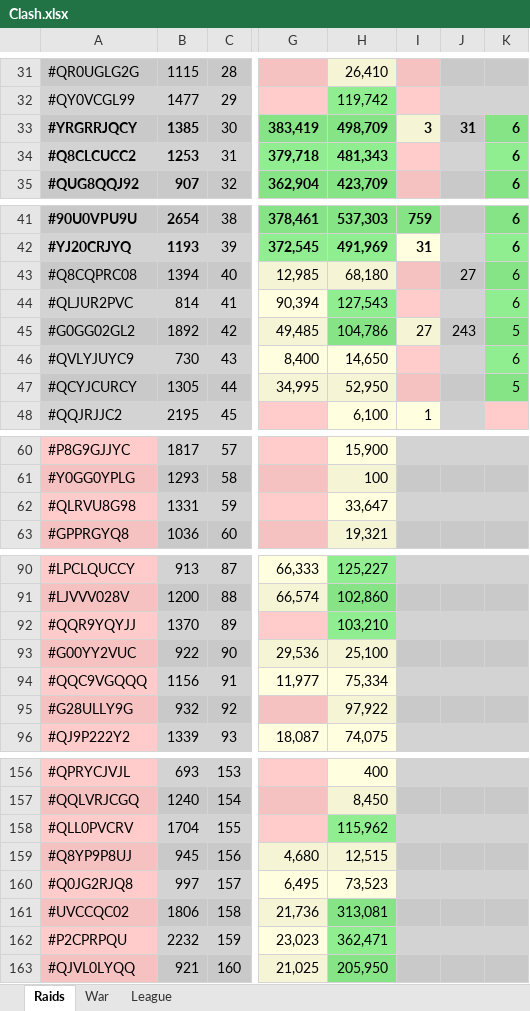
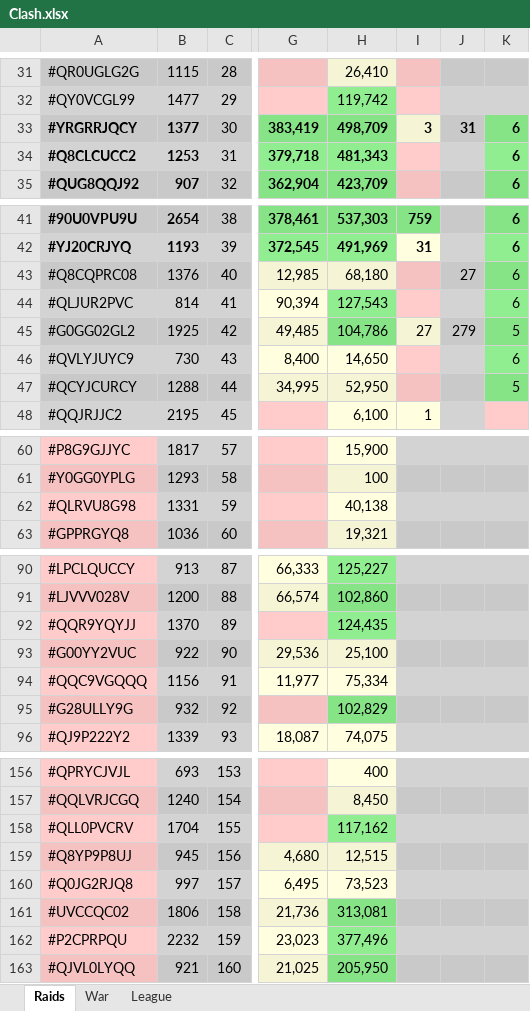
Before and after one commit to KYANI7E/Clans, an Excel workbook: Clash.xlsx, sheet Raids, drawn as a sheet; only a part is shown, gaps mark what is left out; values as stored, in another font and other column widths than the file's, no borders; the diff covers the shown part only; the diff names each change by its address in the sheet, - before the commit and + after, or states it on an @@ line.

```diff
--- a/Clash.xlsx (sheet Raids)
+++ b/Clash.xlsx (sheet Raids)
-B33: 1385
+B33: 1377
-B43: 1394
+B43: 1376
-B45: 1892
+B45: 1925
-J45: 243
+J45: 279
-B47: 1305
+B47: 1288
-H62: 33,647
+H62: 40,138
-H92: 103,210
+H92: 124,435
-H95: 97,922
+H95: 102,829
-H95 fill: #F5F5D6
+H95 fill: #86E486
-H158: 115,962
+H158: 117,162
-H162: 362,471
+H162: 377,496
```
Also changed, not shown: 1 added row, 1 removed row, 29 edited cells and cell formats elsewhere in this sheet.
